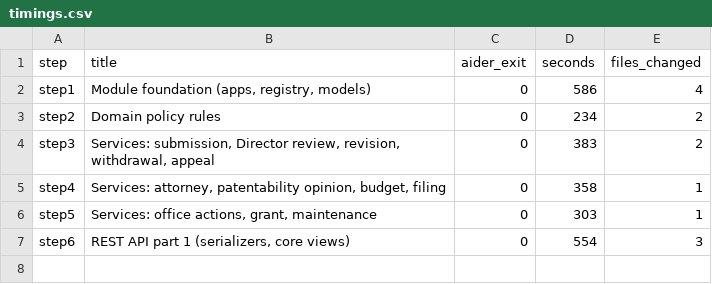
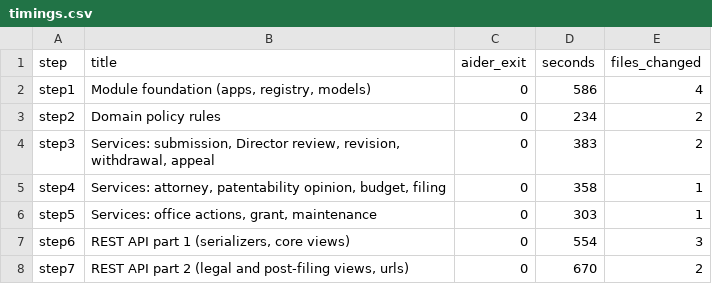
Before and after one commit to FusionIIIT/Fusion-Integrated, a CSV file: pilot/PMS_MODEL/timings.csv, drawn as a sheet; the diff names each change by its address in the sheet, - before the commit and + after, or states it on an @@ line.

```diff
--- a/pilot/PMS_MODEL/timings.csv
+++ b/pilot/PMS_MODEL/timings.csv
+row 8: step7 | REST API part 2 (legal and post-filing views, urls) | 0 | 670 | 2
```
Also changed, not shown: 6 other files.
